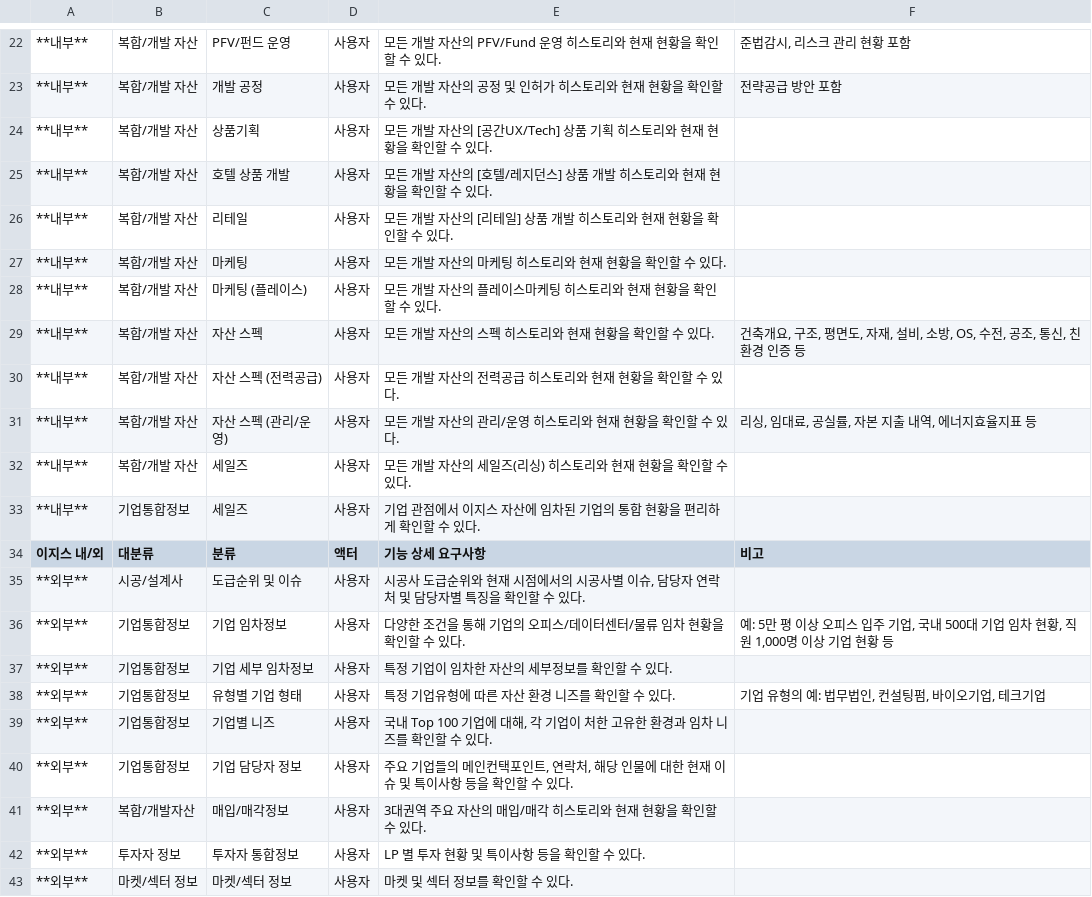
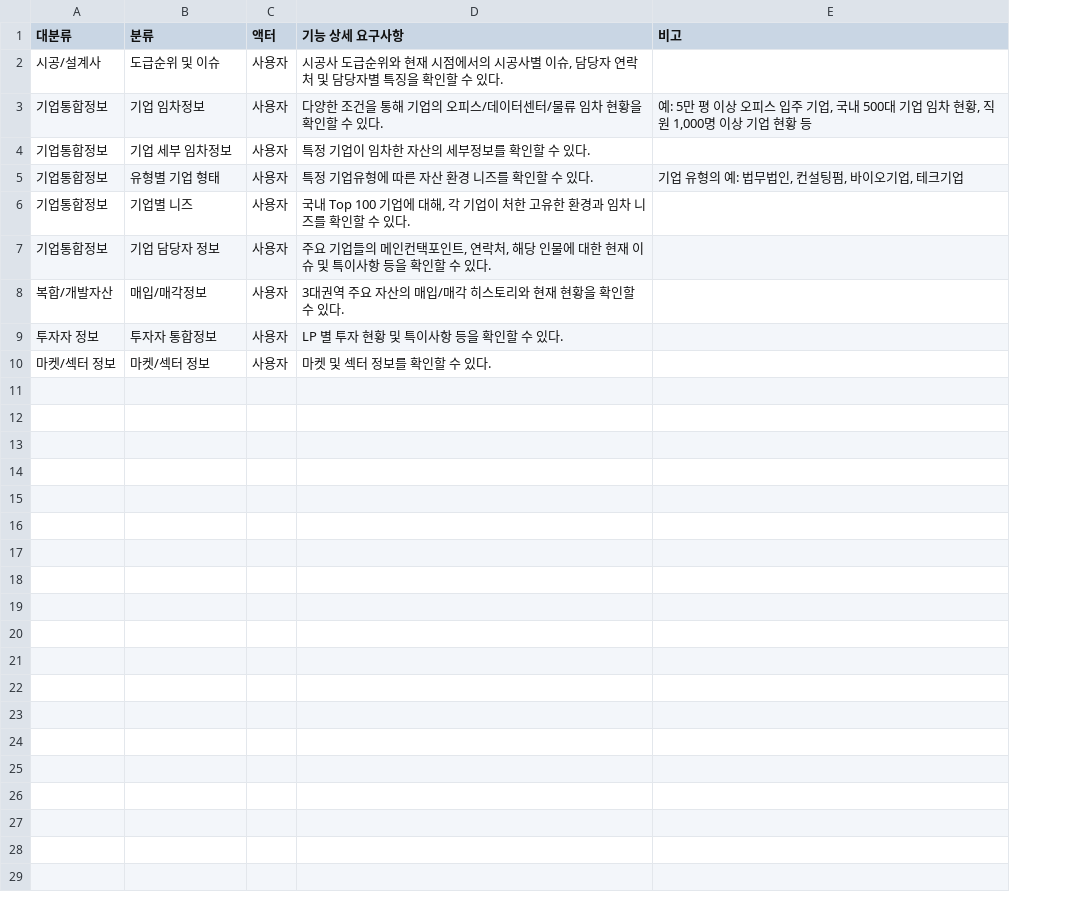
Before and after one commit to IGIS-Realasset-Platform/IGIS-Fund-Production-DP, a TSV file: functional_requirements_excel.tsv, drawn as a sheet; only a part is shown, gaps mark what is left out; removed rows and columns are numbered as before the commit, all else as after; the diff covers the shown part only; the diff names each change by its address in the sheet, - before the commit and + after, or states it on an @@ line.

Commit message:
docs: refine functional requirements to focus strictly on Office 10K+ features

```diff
--- a/functional_requirements_excel.tsv
+++ b/functional_requirements_excel.tsv
-column A (이지스 내/외), rows 35-43: all **외부**
-row 22: **내부** | 복합/개발 자산 | PFV/펀드 운영 | 사용자 | 모든 개발 자산의 PFV/Fund 운영 히스토리와 현재 현황을 확인할 수 있다. | 준법감시, 리스크 관리 현황 포함
-row 23: **내부** | 복합/개발 자산 | 개발 공정 | 사용자 | 모든 개발 자산의 공정 및 인허가 히스토리와 현재 현황을 확인할 수 있다. | 전략공급 방안 포함
-row 24: **내부** | 복합/개발 자산 | 상품기획 | 사용자 | 모든 개발 자산의 [공간UX/Tech] 상품 기획 히스토리와 현재 현황을 확인할 수 있다.
-row 25: **내부** | 복합/개발 자산 | 호텔 상품 개발 | 사용자 | 모든 개발 자산의 [호텔/레지던스] 상품 개발 히스토리와 현재 현황을 확인할 수 있다.
-row 26: **내부** | 복합/개발 자산 | 리테일 | 사용자 | 모든 개발 자산의 [리테일] 상품 개발 히스토리와 현재 현황을 확인할 수 있다.
-row 27: **내부** | 복합/개발 자산 | 마케팅 | 사용자 | 모든 개발 자산의 마케팅 히스토리와 현재 현황을 확인할 수 있다.
-row 28: **내부** | 복합/개발 자산 | 마케팅 (플레이스) | 사용자 | 모든 개발 자산의 플레이스마케팅 히스토리와 현재 현황을 확인할 수 있다.
-row 29: **내부** | 복합/개발 자산 | 자산 스펙 | 사용자 | 모든 개발 자산의 스펙 히스토리와 현재 현황을 확인할 수 있다. | 건축개요, 구조, 평면도, 자재, 설비, 소방, OS, 수전, 공조, 통신, 친환경 인증 등
-row 30: **내부** | 복합/개발 자산 | 자산 스펙 (전력공급) | 사용자 | 모든 개발 자산의 전력공급 히스토리와 현재 현황을 확인할 수 있다.
-row 31: **내부** | 복합/개발 자산 | 자산 스펙 (관리/운영) | 사용자 | 모든 개발 자산의 관리/운영 히스토리와 현재 현황을 확인할 수 있다. | 리싱, 임대료, 공실률, 자본 지출 내역, 에너지효율지표 등
-row 32: **내부** | 복합/개발 자산 | 세일즈 | 사용자 | 모든 개발 자산의 세일즈(리싱) 히스토리와 현재 현황을 확인할 수 있다.
-row 33: **내부** | 기업통합정보 | 세일즈 | 사용자 | 기업 관점에서 이지스 자산에 임차된 기업의 통합 현황을 편리하게 확인할 수 있다.
```
Also changed, not shown: 21 removed rows elsewhere in this file, 1 other file.
